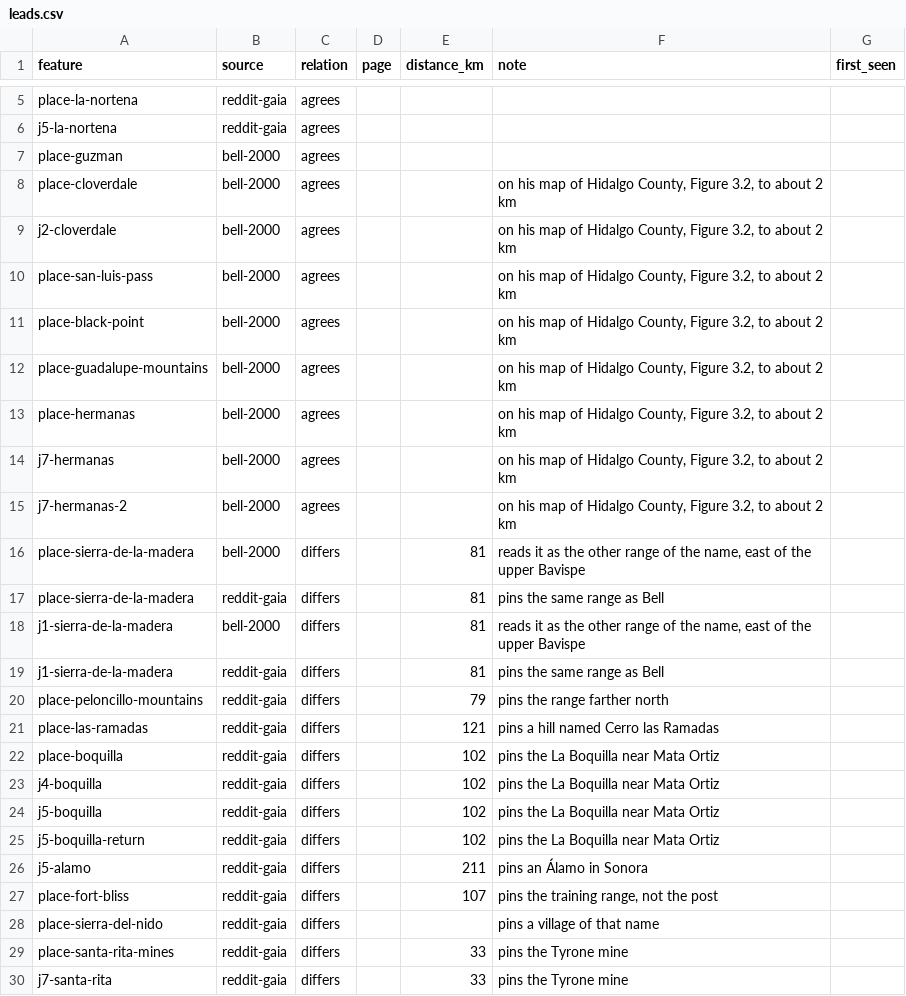
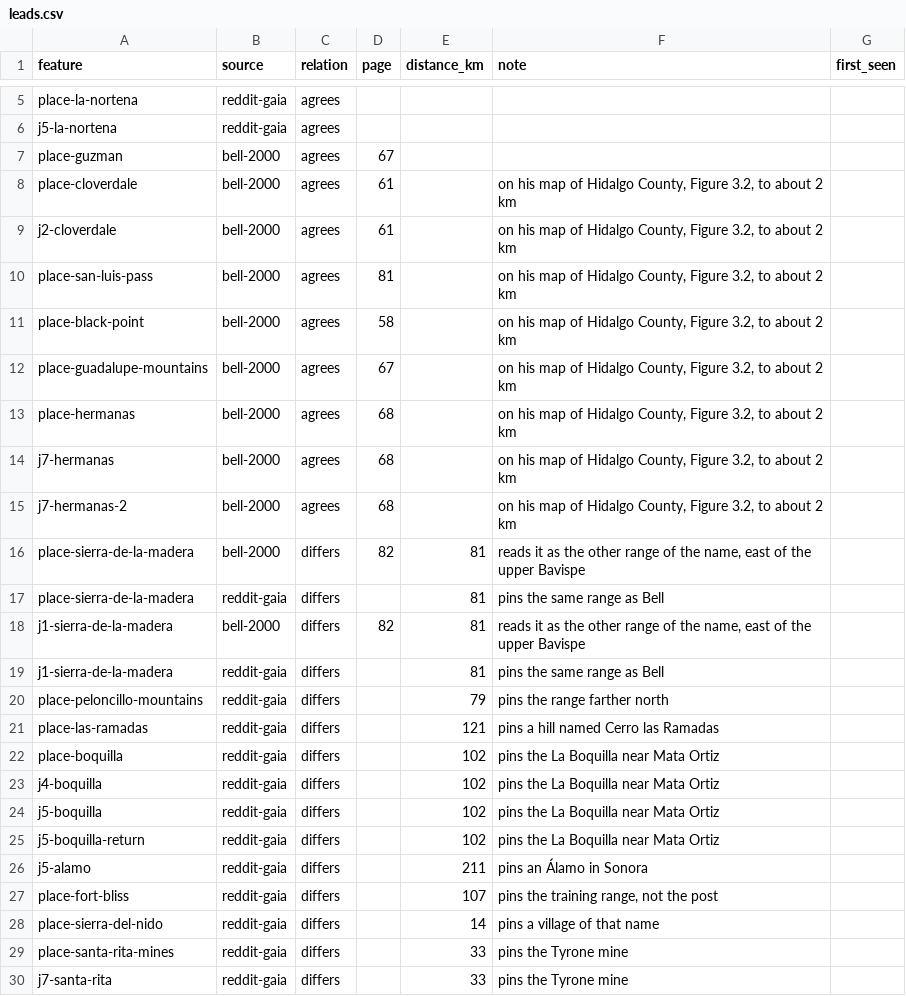
Before and after one commit to JBurkinshaw/crossing-map, a CSV file: pipeline/seeds/leads.csv, drawn as a sheet; only a part is shown, gaps mark what is left out.

Commit message:
feat: Cite Bell by page and raise Guzmán to high
Bell's leads now give the dissertation page of each index entry, and
the Sierra del Nido lead gives Hazelton's distance, 14 km. Guzmán is
raised to high confidence on Bell's agreement. The four places that
only Hazelton's pins confirm stay at medium.

```diff
--- a/pipeline/seeds/leads.csv
+++ b/pipeline/seeds/leads.csv
@@ -6,14 +6,14 @@ place-la-nortena,reddit-gaia,agrees,,,,
 j5-la-nortena,reddit-gaia,agrees,,,,
-place-guzman,bell-2000,agrees,,,,
-place-cloverdale,bell-2000,agrees,,,"on his map of Hidalgo County, Figure 3.2, to about 2 km",
-j2-cloverdale,bell-2000,agrees,,,"on his map of Hidalgo County, Figure 3.2, to about 2 km",
-place-san-luis-pass,bell-2000,agrees,,,"on his map of Hidalgo County, Figure 3.2, to about 2 km",
-place-black-point,bell-2000,agrees,,,"on his map of Hidalgo County, Figure 3.2, to about 2 km",
-place-guadalupe-mountains,bell-2000,agrees,,,"on his map of Hidalgo County, Figure 3.2, to about 2 km",
-place-hermanas,bell-2000,agrees,,,"on his map of Hidalgo County, Figure 3.2, to about 2 km",
-j7-hermanas,bell-2000,agrees,,,"on his map of Hidalgo County, Figure 3.2, to about 2 km",
-j7-hermanas-2,bell-2000,agrees,,,"on his map of Hidalgo County, Figure 3.2, to about 2 km",
-place-sierra-de-la-madera,bell-2000,differs,,81,"reads it as the other range of the name, east of the upper Bavispe",
+place-guzman,bell-2000,agrees,67,,,
+place-cloverdale,bell-2000,agrees,61,,"on his map of Hidalgo County, Figure 3.2, to about 2 km",
+j2-cloverdale,bell-2000,agrees,61,,"on his map of Hidalgo County, Figure 3.2, to about 2 km",
+place-san-luis-pass,bell-2000,agrees,81,,"on his map of Hidalgo County, Figure 3.2, to about 2 km",
+place-black-point,bell-2000,agrees,58,,"on his map of Hidalgo County, Figure 3.2, to about 2 km",
+place-guadalupe-mountains,bell-2000,agrees,67,,"on his map of Hidalgo County, Figure 3.2, to about 2 km",
+place-hermanas,bell-2000,agrees,68,,"on his map of Hidalgo County, Figure 3.2, to about 2 km",
+j7-hermanas,bell-2000,agrees,68,,"on his map of Hidalgo County, Figure 3.2, to about 2 km",
+j7-hermanas-2,bell-2000,agrees,68,,"on his map of Hidalgo County, Figure 3.2, to about 2 km",
+place-sierra-de-la-madera,bell-2000,differs,82,81,"reads it as the other range of the name, east of the upper Bavispe",
 place-sierra-de-la-madera,reddit-gaia,differs,,81,pins the same range as Bell,
-j1-sierra-de-la-madera,bell-2000,differs,,81,"reads it as the other range of the name, east of the upper Bavispe",
+j1-sierra-de-la-madera,bell-2000,differs,82,81,"reads it as the other range of the name, east of the upper Bavispe",
 j1-sierra-de-la-madera,reddit-gaia,differs,,81,pins the same range as Bell,
@@ -27,3 +27,3 @@ j5-alamo,reddit-gaia,differs,,211,pins an Álamo in Sonora,
 place-fort-bliss,reddit-gaia,differs,,107,"pins the training range, not the post",
-place-sierra-del-nido,reddit-gaia,differs,,,pins a village of that name,
+place-sierra-del-nido,reddit-gaia,differs,,14,pins a village of that name,
 place-santa-rita-mines,reddit-gaia,differs,,33,pins the Tyrone mine,
```
Also changed, not shown: pipeline/seeds/place-overrides.csv, 7 other files.
